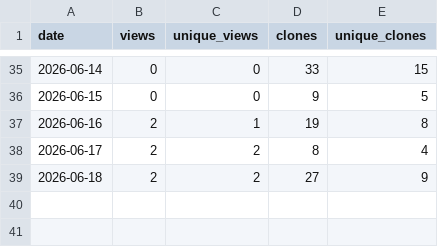
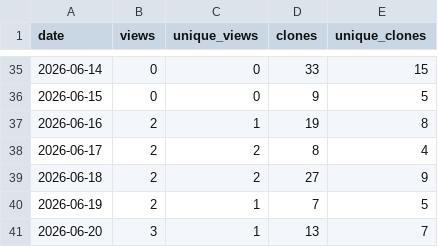
Before and after one commit to ayu5h-raj/quickcsv, a CSV file: traffic/traffic.csv, drawn as a sheet; only a part is shown, gaps mark what is left out; the diff names each change by its address in the sheet, - before the commit and + after, or states it on an @@ line.

```diff
--- a/traffic/traffic.csv
+++ b/traffic/traffic.csv
+row 40: 2026-06-19 | 2 | 1 | 7 | 5
+row 41: 2026-06-20 | 3 | 1 | 13 | 7
```
Also changed, not shown: traffic/downloads.csv.
